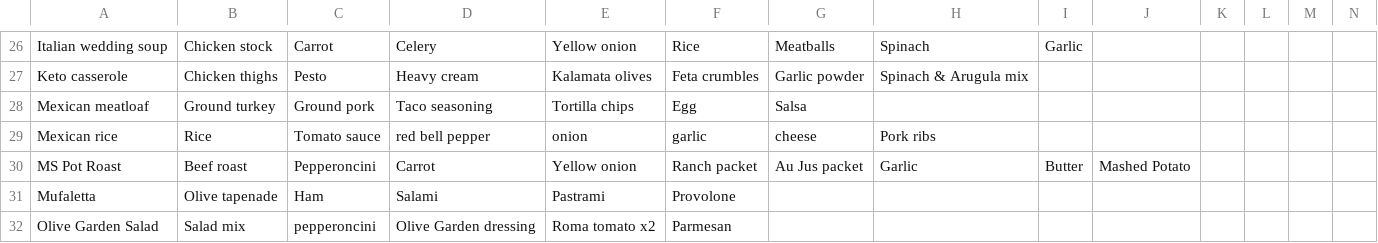
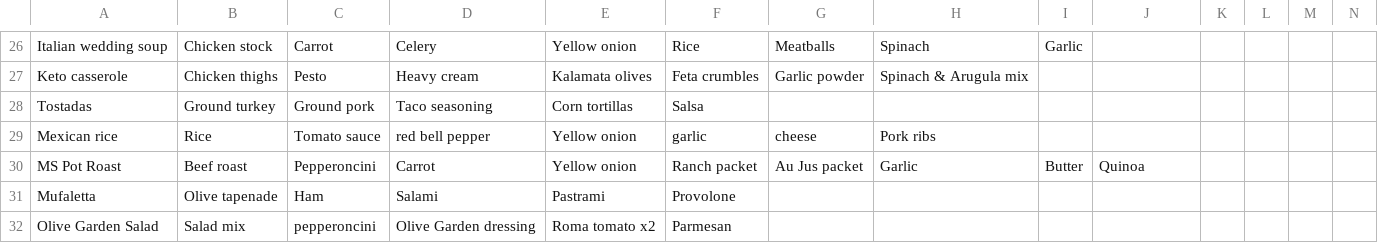
Before and after one commit to RobbieS82/dinnerPlanner, a CSV file: data/recipes.csv, drawn as a sheet; only a part is shown, gaps mark what is left out; removed rows and columns are numbered as before the commit, all else as after; rows hold the shown columns only; the diff covers the shown part only; the diff names each change by its address in the sheet, - before the commit and + after, or states it on an @@ line.

```diff
--- a/data/recipes.csv
+++ b/data/recipes.csv
-row 28: Mexican meatloaf | Ground turkey | Ground pork | Taco seasoning | Tortilla chips | Egg | Salsa
+row 28: Tostadas | Ground turkey | Ground pork | Taco seasoning | Corn tortillas | Salsa
-E29: onion
+E29: Yellow onion
-J30: Mashed Potato
+J30: Quinoa
```
Also changed, not shown: 9 edited cells elsewhere in this file, 3 other files.
